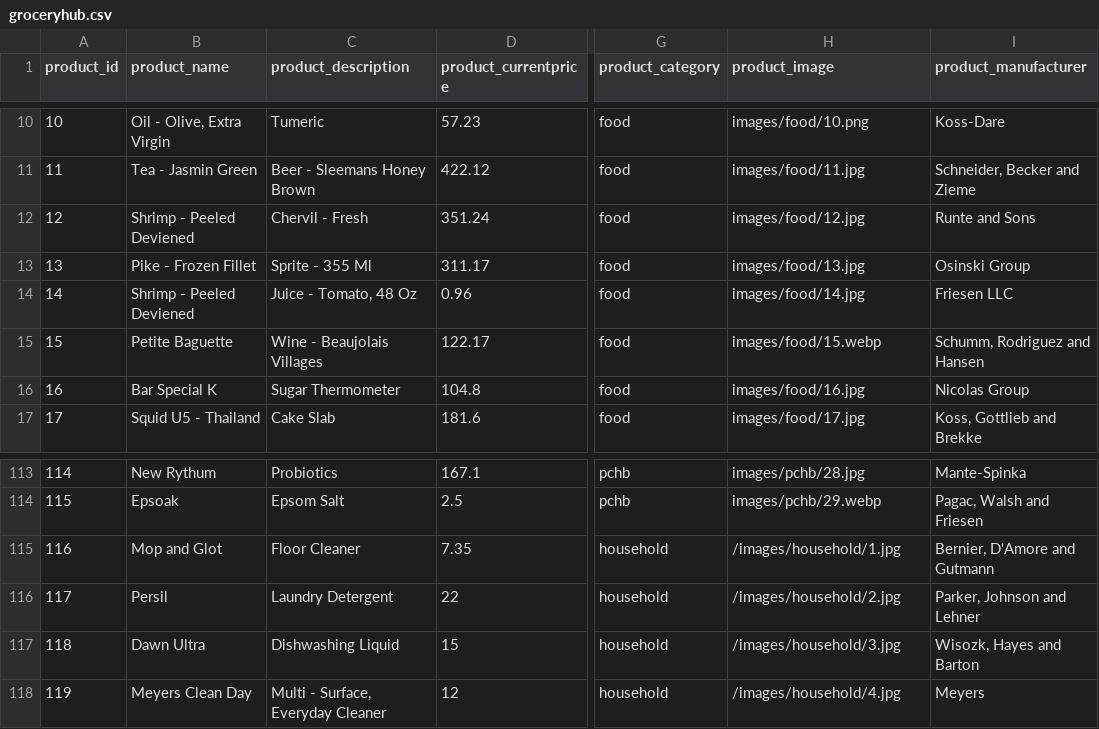
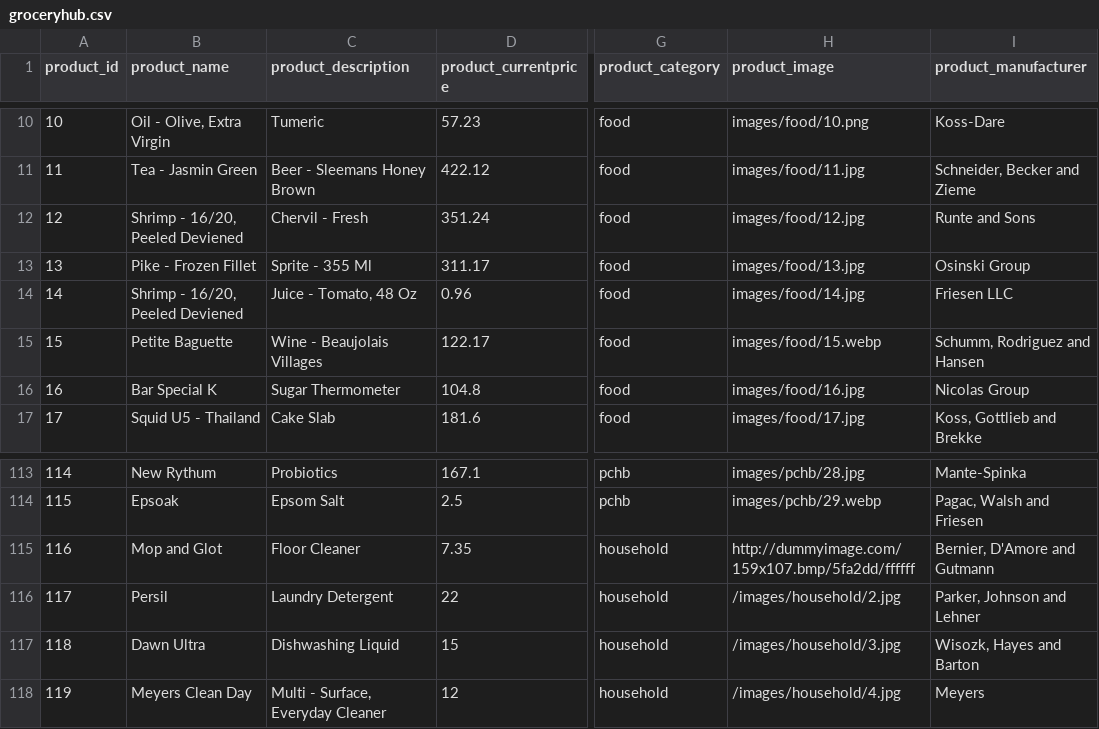
Before and after one commit to ms811/CSP-584-Project, a CSV file: groceryhub.csv, drawn as a sheet; only a part is shown, gaps mark what is left out; the diff names each change by its address in the sheet, - before the commit and + after, or states it on an @@ line.

Commit message:
Massive changes
Many new files added and existing files updated as we accomodated all the features for the project

```diff
--- a/groceryhub.csv
+++ b/groceryhub.csv
-B12 (product_name): Shrimp - Peeled Deviened
+B12 (product_name): Shrimp - 16/20, Peeled Deviened
-B14 (product_name): Shrimp - Peeled Deviened
+B14 (product_name): Shrimp - 16/20, Peeled Deviened
-H115 (product_image): /images/household/1.jpg
+H115 (product_image): http://dummyimage.com/159x107.bmp/5fa2dd/ffffff
```
